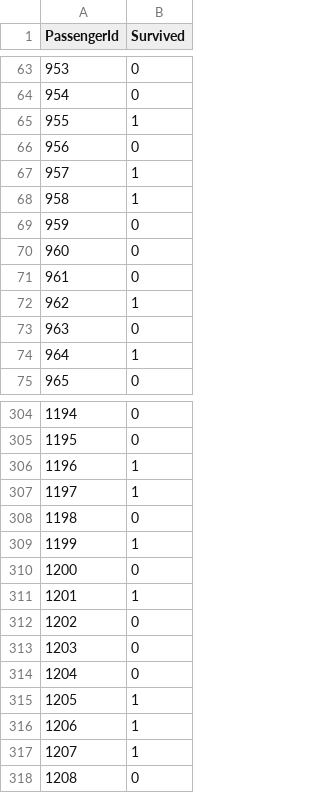
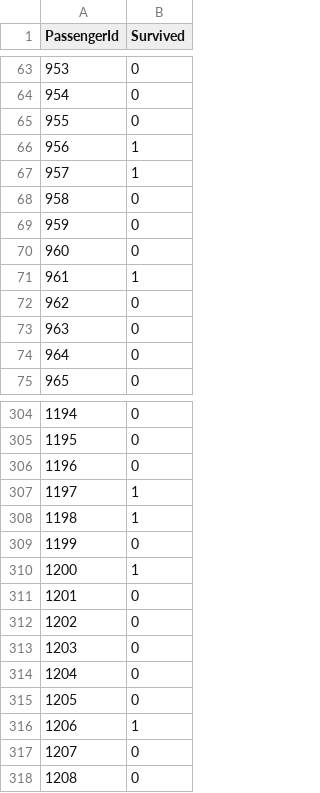
Before and after one commit to VolanD111/Main_Repository, a CSV file: Titanic.csv, drawn as a sheet; only a part is shown, gaps mark what is left out; the diff covers the shown part only.

```diff
--- a/Titanic.csv
+++ b/Titanic.csv
@@ -64,12 +64,12 @@ PassengerId,Survived
 954,0
-955,1
-956,0
+955,0
+956,1
 957,1
-958,1
+958,0
 959,0
 960,0
-961,0
-962,1
+961,1
+962,0
 963,0
-964,1
+964,0
 965,0
@@ -305,8 +305,8 @@ PassengerId,Survived
 1195,0
-1196,1
+1196,0
 1197,1
-1198,0
-1199,1
-1200,0
-1201,1
+1198,1
+1199,0
+1200,1
+1201,0
 1202,0
@@ -314,5 +314,5 @@ PassengerId,Survived
 1204,0
-1205,1
+1205,0
 1206,1
-1207,1
+1207,0
 1208,0
```
Also changed, not shown: 63 edited cells elsewhere in this file, 3 other files.
